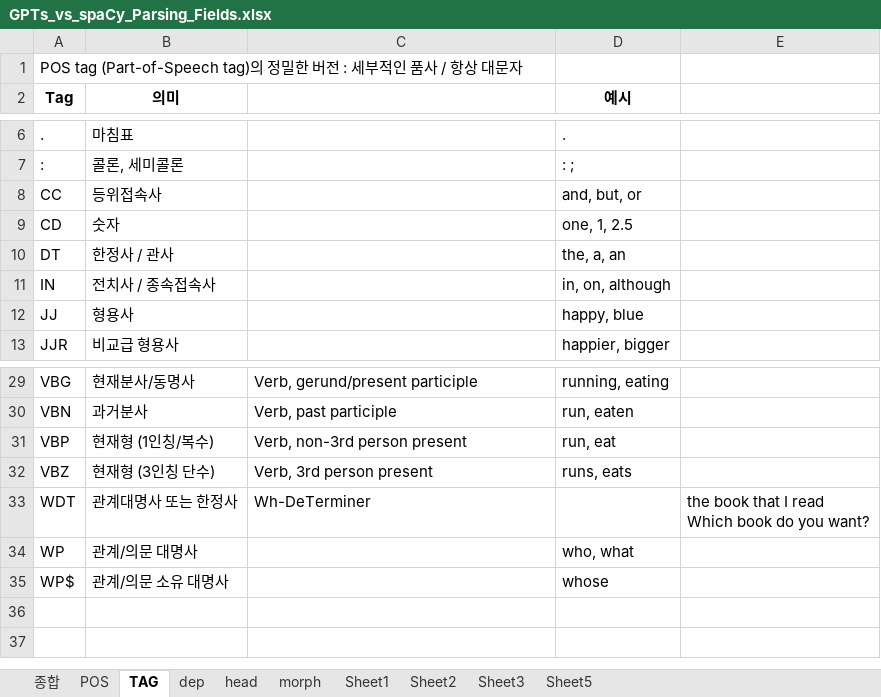
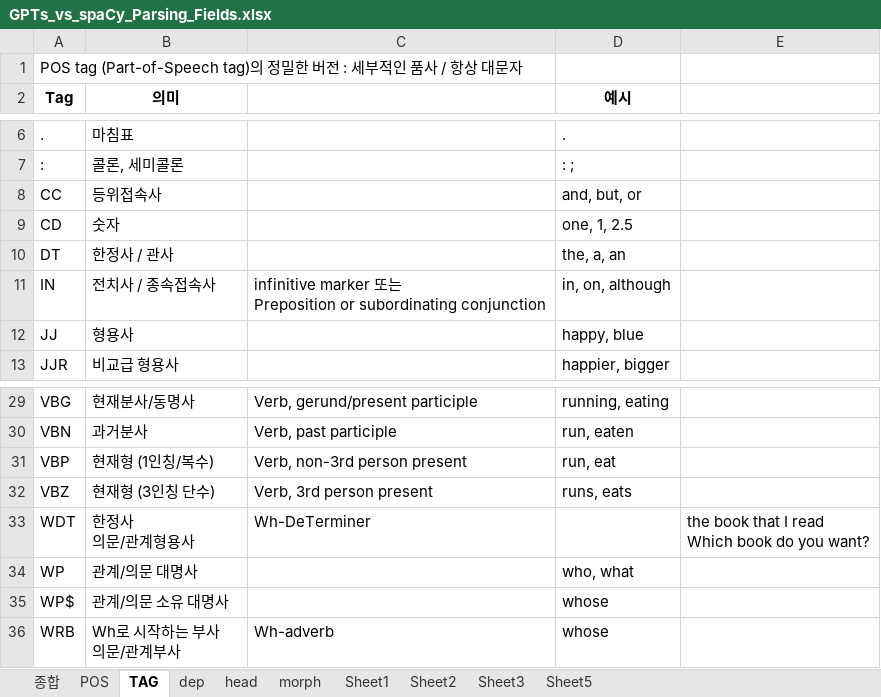
Before and after one commit to DrawEnglish/drawenglish-api, an Excel workbook: GPTs_vs_spaCy_Parsing_Fields.xlsx, sheet TAG, drawn as a sheet; only a part is shown, gaps mark what is left out; values as stored, in another font and other column widths than the file's, no borders; ↵ is a line break in a cell; the diff names each change by its address in the sheet, - before the commit and + after, or states it on an @@ line.

```diff
--- a/GPTs_vs_spaCy_Parsing_Fields.xlsx (sheet TAG)
+++ b/GPTs_vs_spaCy_Parsing_Fields.xlsx (sheet TAG)
-C11: (empty)
+C11: infinitive marker 또는 ↵ Preposition or subordinating conjunction
-B33 (의미): 관계대명사 또는 한정사
+B33 (의미): 한정사 ↵ 의문/관계형용사
+row 36: WRB | Wh로 시작하는 부사 ↵ 의문/관계부사 | Wh-adverb | whose
```
Also changed, not shown: sheet morph, 동사덩어리 태깅 종합.xlsx, 3 other files.
